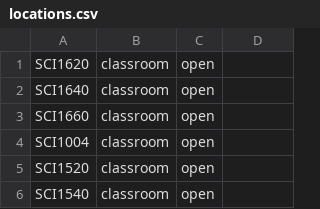
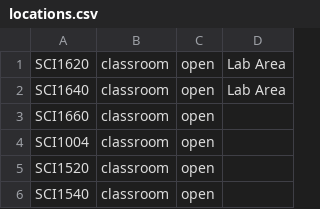
Before and after one commit to Sean-Lildhar/Campus-Connect-CSCI2040U, a CSV file: data/locations.csv, drawn as a sheet; only a part is shown.

```diff
--- a/data/locations.csv
+++ b/data/locations.csv
@@ -1,3 +1,3 @@
-SCI1620,classroom,open
-SCI1640,classroom,open
+SCI1620,classroom,open,Lab Area
+SCI1640,classroom,open,Lab Area
 SCI1660,classroom,open
```
Also changed, not shown: 3 other files.
